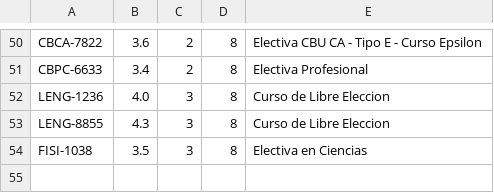
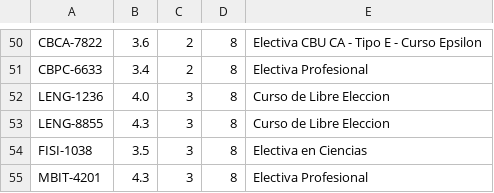
Before and after one commit to ElReyZero/Proyecto-2-DPOO, a CSV file: data/materias202013449.csv, drawn as a sheet; only a part is shown, gaps mark what is left out; the diff names each change by its address in the sheet, - before the commit and + after, or states it on an @@ line.

```diff
--- a/data/materias202013449.csv
+++ b/data/materias202013449.csv
+row 55: MBIT-4201 | 4.3 | 3 | 8 | Electiva Profesional
```
Also changed, not shown: 8 other files.
